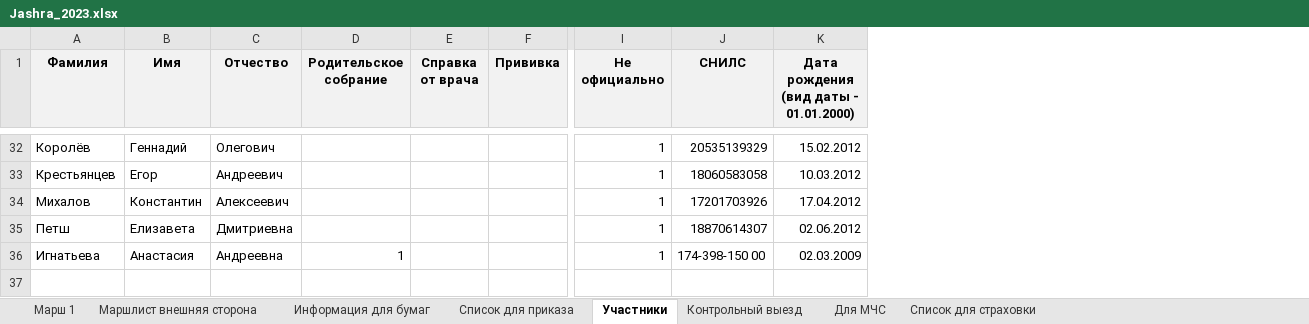
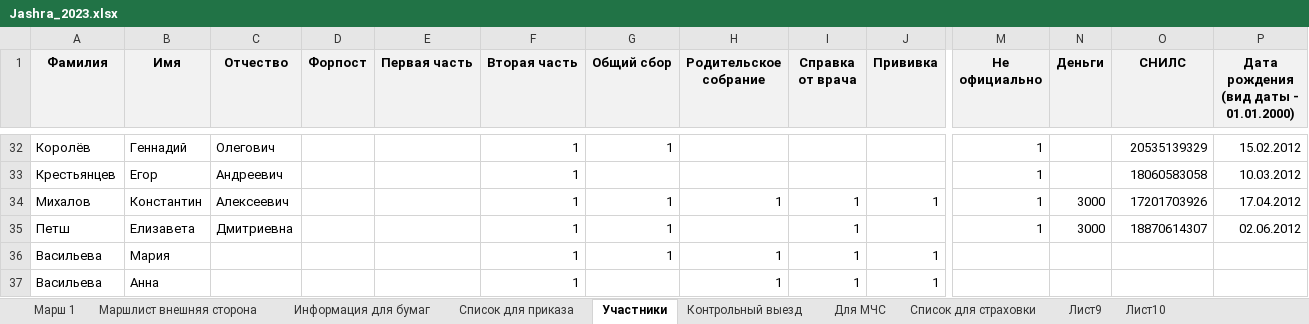
Before and after one commit to polydora/Lab-processings, an Excel workbook: Jashera 2023/Jashra_2023.xlsx, sheet Участники, drawn as a sheet; only a part is shown, gaps mark what is left out; values as stored, in another font and other column widths than the file's, no borders; conditional formats not drawn; removed rows and columns are numbered as before the commit, all else as after; rows hold the shown columns only; the diff covers the shown part only; the diff names each change by its address in the sheet, - before the commit and + after, or states it on an @@ line.

```diff
--- a/Jashera 2023/Jashra_2023.xlsx (sheet Участники)
+++ b/Jashera 2023/Jashra_2023.xlsx (sheet Участники)
+sheet tab: Лист9
+sheet tab: Лист10
+column D (Форпост), empty
+column E (Первая часть), empty
+column F (Вторая часть), rows 32-35: all 1
+column G (Общий сбор), rows 32-35: 1 |  | 1 | 1
+column N (Деньги), rows 34-35: 3000 | 3000
-H34 (Родительское собрание): (empty)
+H34 (Родительское собрание): 1
-I34:I35 (Справка от врача): (empty)
+I34:I35 (Справка от врача): 1
-J34 (Прививка): (empty)
+J34 (Прививка): 1
-row 36: Игнатьева | Анастасия | Андреевна | 1 |  |  | 1 | 174-398-150 00 | 02.03.2009
+row 36: Васильева | Мария |  |  |  | 1 | 1 | 1 | 1 | 1
+row 37: Васильева | Анна |  |  |  | 1 |  | 1 | 1 | 1
```
Also changed, not shown: 17 added rows, 1 removed row and 3 edited cells elsewhere in this sheet, 1 other file.
